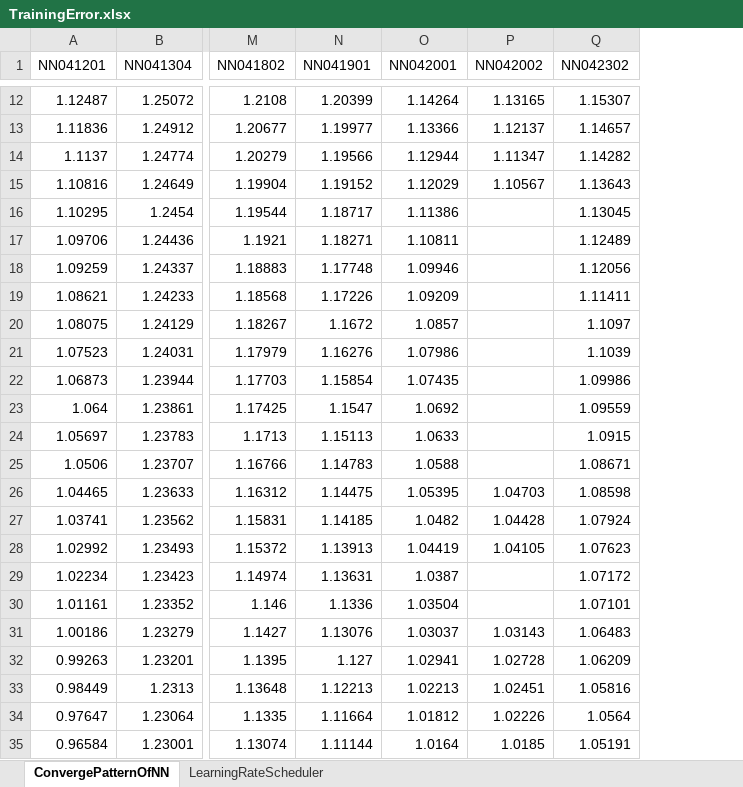
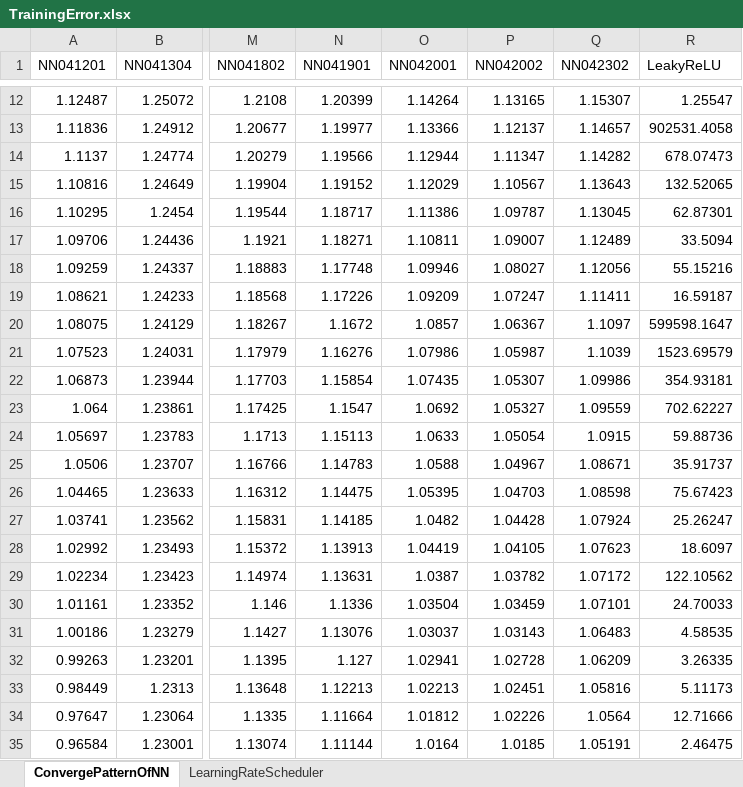
Before and after one commit to wuyuanpei/ImgSegNN, an Excel workbook: Models/TrainingError.xlsx, sheet ConvergePatternOfNN, drawn as a sheet; only a part is shown, gaps mark what is left out; values as stored, in another font and other column widths than the file's, no borders; charts and pictures not drawn; the diff covers the shown part only; the diff names each change by its address in the sheet, - before the commit and + after, or states it on an @@ line.

Commit message:
Last NN finished

```diff
--- a/Models/TrainingError.xlsx (sheet ConvergePatternOfNN)
+++ b/Models/TrainingError.xlsx (sheet ConvergePatternOfNN)
+column R (LeakyReLU), rows 12-35: 1.25547 | 902531.4058 | 678.07473 | 132.52065 | 62.87301 | 33.5094 | 55.15216 | 16.59187 | 599598.1647 | 1523.69579 | 354.93181 | 702.62227 | 59.88736 | 35.91737 | 75.67423 | 25.26247 | 18.6097 | 122.10562 | 24.70033 | 4.58535 | 3.26335 | 5.11173 | 12.71666 | 2.46475
-P16 (NN042002): (empty)
+P16 (NN042002): 1.09787
-P17 (NN042002): (empty)
+P17 (NN042002): 1.09007
-P18 (NN042002): (empty)
+P18 (NN042002): 1.08027
-P19 (NN042002): (empty)
+P19 (NN042002): 1.07247
-P20 (NN042002): (empty)
+P20 (NN042002): 1.06367
-P21 (NN042002): (empty)
+P21 (NN042002): 1.05987
-P22 (NN042002): (empty)
+P22 (NN042002): 1.05307
-P23 (NN042002): (empty)
+P23 (NN042002): 1.05327
-P24 (NN042002): (empty)
+P24 (NN042002): 1.05054
-P25 (NN042002): (empty)
+P25 (NN042002): 1.04967
-P29 (NN042002): (empty)
+P29 (NN042002): 1.03782
-P30 (NN042002): (empty)
+P30 (NN042002): 1.03459
```
Also changed, not shown: 15 edited cells elsewhere in this sheet, charts or pictures.
